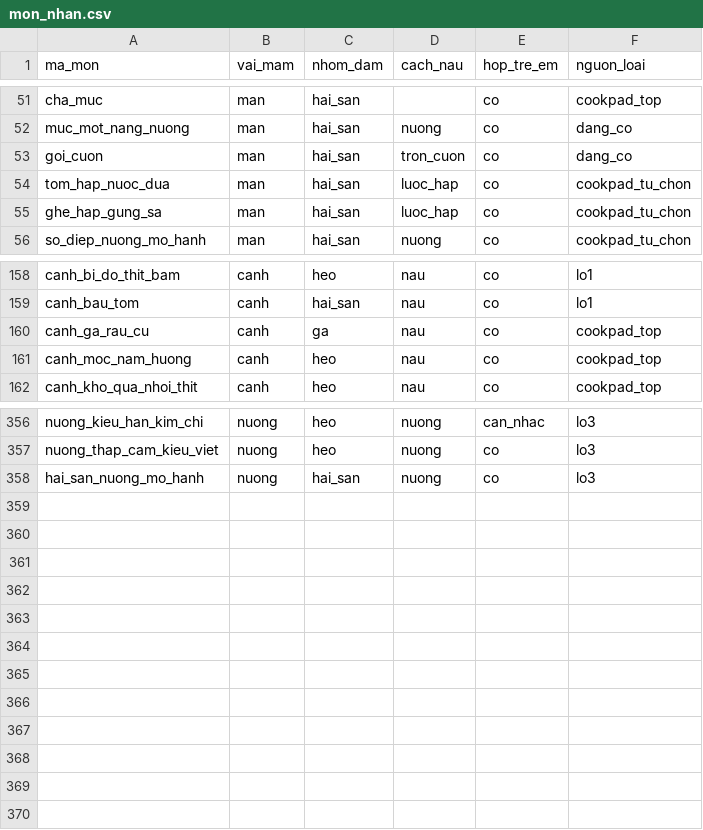
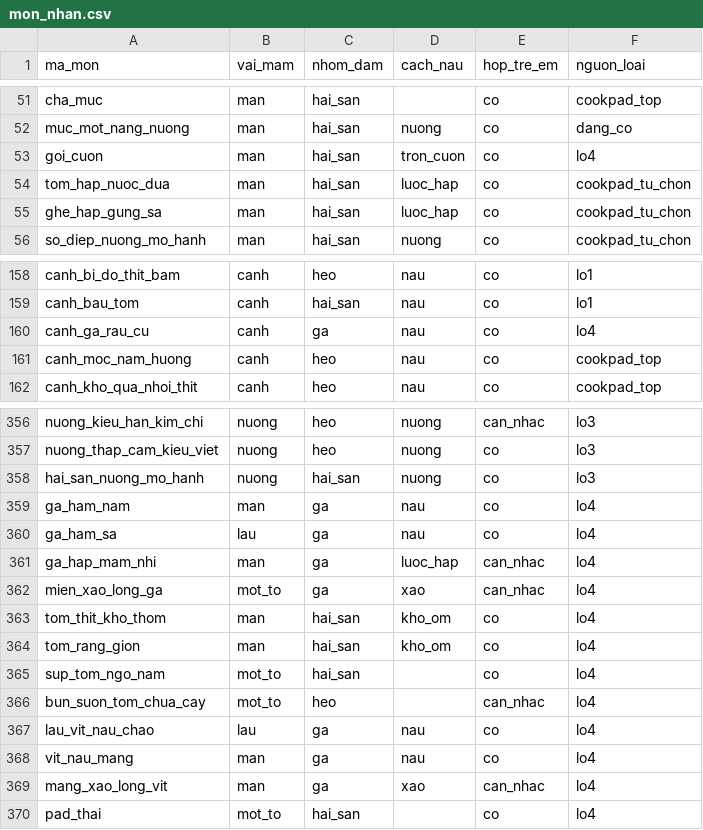
Before and after one commit to quaitinh/ca-chef, a CSV file: data/de_xuat/mon_nhan.csv, drawn as a sheet; only a part is shown, gaps mark what is left out.

```diff
--- a/data/de_xuat/mon_nhan.csv
+++ b/data/de_xuat/mon_nhan.csv
@@ -52,3 +52,3 @@ cha_muc,man,hai_san,,co,cookpad_top
 muc_mot_nang_nuong,man,hai_san,nuong,co,dang_co
-goi_cuon,man,hai_san,tron_cuon,co,dang_co
+goi_cuon,man,hai_san,tron_cuon,co,lo4
 tom_hap_nuoc_dua,man,hai_san,luoc_hap,co,cookpad_tu_chon
@@ -159,3 +159,3 @@ canh_bi_do_thit_bam,canh,heo,nau,co,lo1
 canh_bau_tom,canh,hai_san,nau,co,lo1
-canh_ga_rau_cu,canh,ga,nau,co,cookpad_top
+canh_ga_rau_cu,canh,ga,nau,co,lo4
 canh_moc_nam_huong,canh,heo,nau,co,cookpad_top
@@ -358 +358,13 @@ nuong_thap_cam_kieu_viet,nuong,heo,nuong,co,lo3
 hai_san_nuong_mo_hanh,nuong,hai_san,nuong,co,lo3
+ga_ham_nam,man,ga,nau,co,lo4
+ga_ham_sa,lau,ga,nau,co,lo4
+ga_hap_mam_nhi,man,ga,luoc_hap,can_nhac,lo4
+mien_xao_long_ga,mot_to,ga,xao,can_nhac,lo4
+tom_thit_kho_thom,man,hai_san,kho_om,co,lo4
+tom_rang_gion,man,hai_san,kho_om,co,lo4
+sup_tom_ngo_nam,mot_to,hai_san,,co,lo4
+bun_suon_tom_chua_cay,mot_to,heo,,can_nhac,lo4
+lau_vit_nau_chao,lau,ga,nau,co,lo4
+vit_nau_mang,man,ga,nau,co,lo4
+mang_xao_long_vit,man,ga,xao,can_nhac,lo4
+pad_thai,mot_to,hai_san,,co,lo4
```
Also changed, not shown: data/de_xuat/anh_mon.csv, 8 other files.
